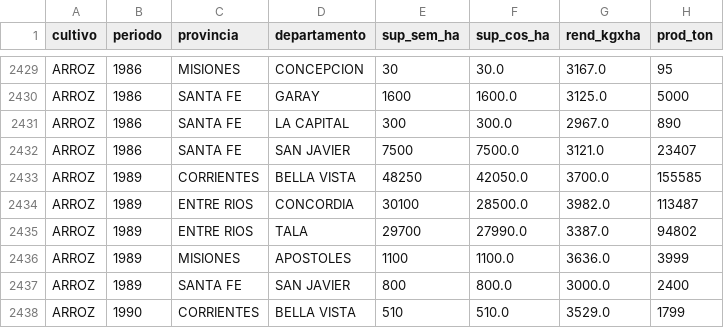
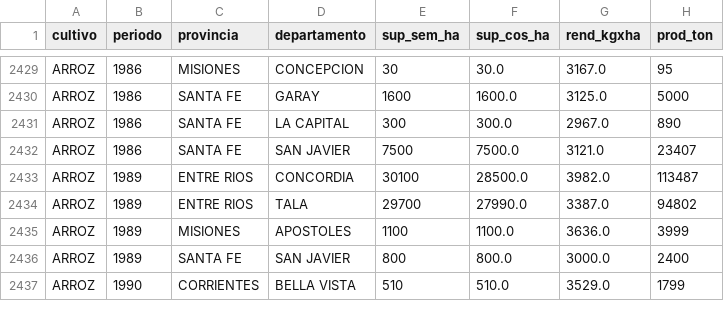
Before and after one commit to Yae2011/TrabajoFinalDiplo, a CSV file: Datasets/arroz_depurado.csv, drawn as a sheet; only a part is shown, gaps mark what is left out.

```diff
--- a/Datasets/arroz_depurado.csv
+++ b/Datasets/arroz_depurado.csv
@@ -2432,3 +2432,2 @@ ARROZ,1986,SANTA FE,LA CAPITAL,300,300.0,2967.0,890
 ARROZ,1986,SANTA FE,SAN JAVIER,7500,7500.0,3121.0,23407
-ARROZ,1989,CORRIENTES,BELLA VISTA,48250,42050.0,3700.0,155585
 ARROZ,1989,ENTRE RIOS,CONCORDIA,30100,28500.0,3982.0,113487
```
Also changed, not shown: Datasets/arroz_depurado_excel.csv, 3 other files.
